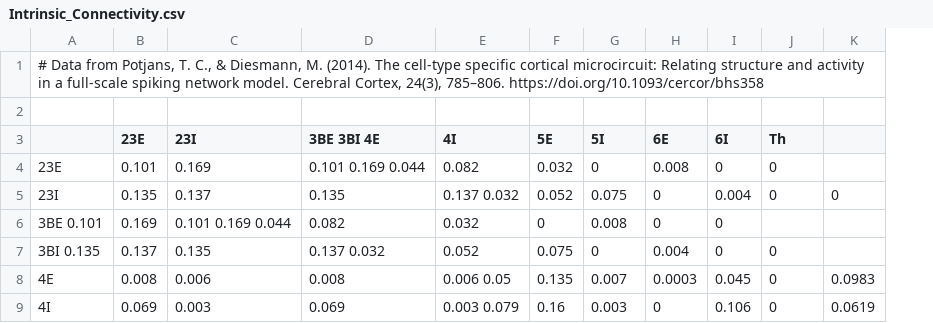
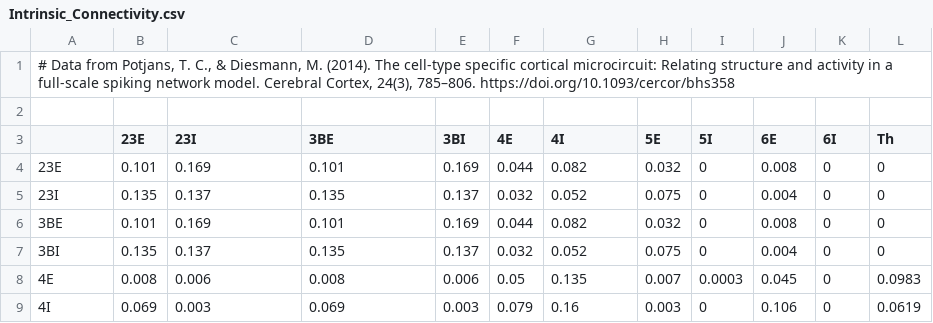
Before and after one commit to vollenbroeker/multi-area-model, a CSV file: multiarea_model/data_multiarea/raw_data/Intrinsic_Connectivity.csv, drawn as a sheet; only a part is shown; removed rows and columns are numbered as before the commit, all else as after; the diff covers the shown part only; the diff names each change by its address in the sheet, - before the commit and + after, or states it on an @@ line.

```diff
--- a/multiarea_model/data_multiarea/raw_data/Intrinsic_Connectivity.csv
+++ b/multiarea_model/data_multiarea/raw_data/Intrinsic_Connectivity.csv
+column E (3BI), rows 4-5: 0.169 | 0.137; rows 7-9: 0.137 | 0.006 | 0.003
+column F (4E), rows 4-5: 0.044 | 0.032; rows 7-9: 0.032 | 0.05 | 0.079
-column K, row 5: 0; rows 8-9: 0.0983 | 0.0619
-D3: 3BE 3BI 4E
+D3: 3BE
-D4 (3BE): 0.101 0.169 0.044
+D4 (3BE): 0.101
-G5 (4I): 0.137 0.032
+G5 (4I): 0.052
-H5 (5E): 0.052
+H5 (5E): 0.075
-I5 (5I): 0.075
+I5 (5I): 0
-J5 (6E): 0
+J5 (6E): 0.004
-K5 (6I): 0.004
+K5 (6I): 0
-row 6: 3BE 0.101 | 0.169 | 0.101 0.169 0.044 | 0.082 | 0.032 | 0 | 0.008 | 0 | 0
+row 6: 3BE | 0.101 | 0.169 | 0.101 | 0.169 | 0.044 | 0.082 | 0.032 | 0 | 0.008 | 0 | 0
-A7: 3BI 0.135
+A7: 3BI
-B7 (23E): 0.137
+B7 (23E): 0.135
-C7 (23I): 0.135
+C7 (23I): 0.137
-D7 (3BE): 0.137 0.032
+D7 (3BE): 0.135
-G8 (4I): 0.006 0.05
+G8 (4I): 0.135
-H8 (5E): 0.135
+H8 (5E): 0.007
-I8 (5I): 0.007
+I8 (5I): 0.0003
-J8 (6E): 0.0003
+J8 (6E): 0.045
-K8 (6I): 0.045
+K8 (6I): 0
-L8 (Th): 0
+L8 (Th): 0.0983
-G9 (4I): 0.003 0.079
+G9 (4I): 0.16
-H9 (5E): 0.16
+H9 (5E): 0.003
-I9 (5I): 0.003
+I9 (5I): 0
-J9 (6E): 0
+J9 (6E): 0.106
-K9 (6I): 0.106
+K9 (6I): 0
-L9 (Th): 0
+L9 (Th): 0.0619
```
Also changed, not shown: 28 edited cells elsewhere in this file, 4 other files.
